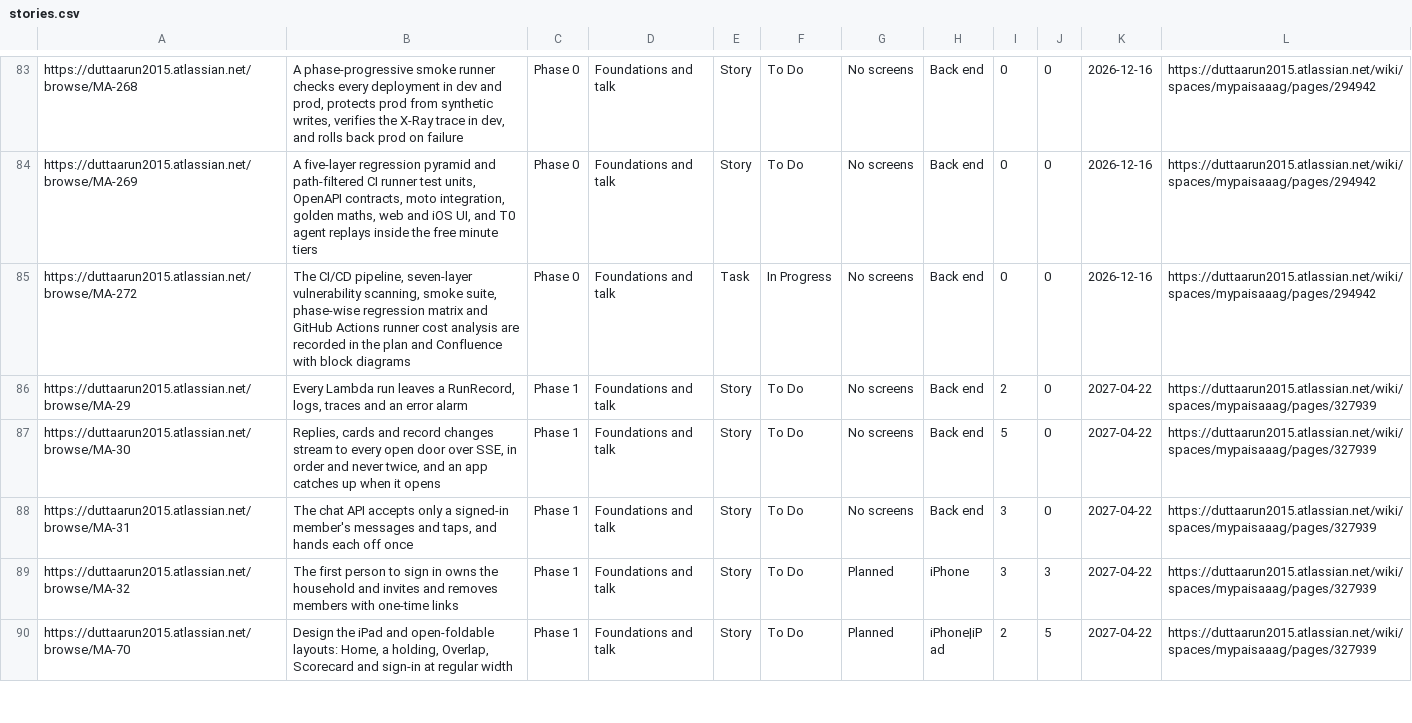
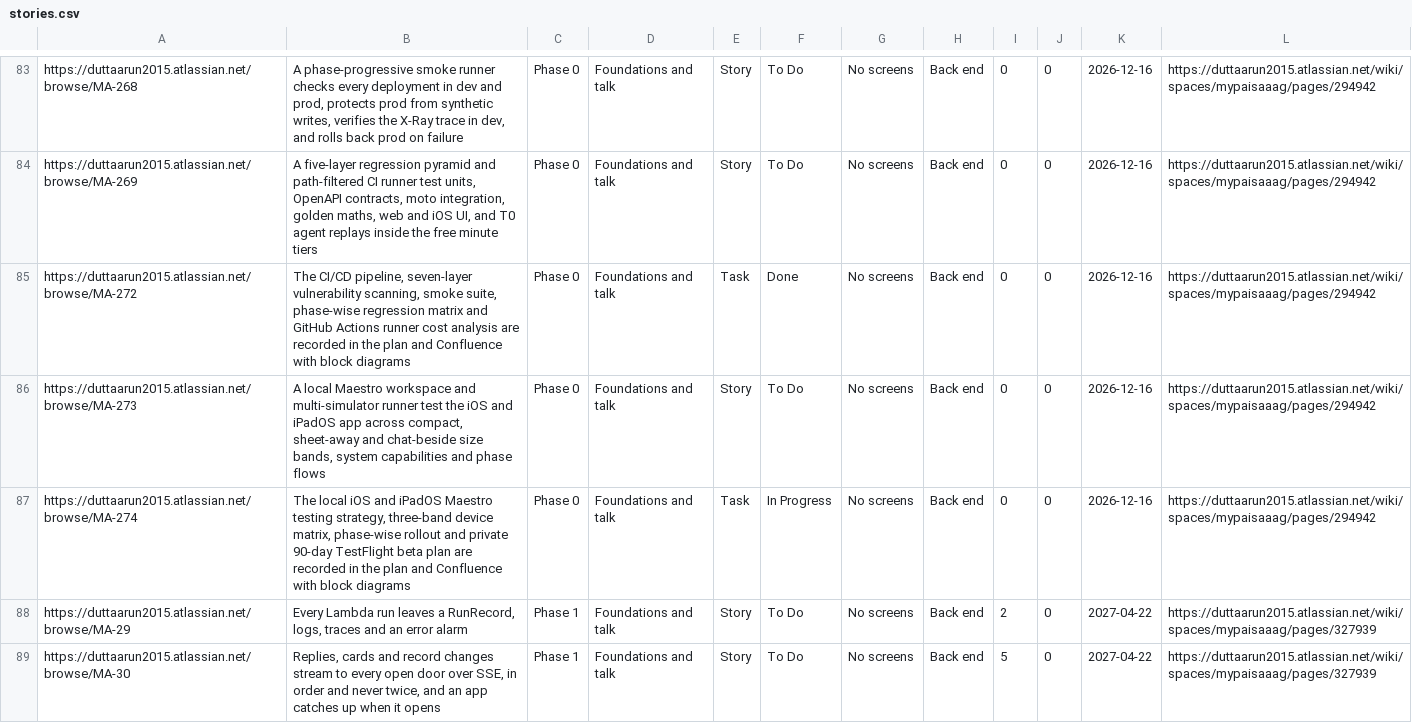
Before and after one commit to gilipersonal/mypaisa-agent, a CSV file: docs/confluence/stories.csv, drawn as a sheet; only a part is shown, gaps mark what is left out; the shorter side is filled out with more unchanged rows.

Commit message:
MA-274: record local iOS/iPadOS Maestro testing and private 90-day TestFlight plan

```diff
--- a/docs/confluence/stories.csv
+++ b/docs/confluence/stories.csv
@@ -84,3 +84,5 @@ https://duttaarun2015.atlassian.net/browse/MA-268,"A phase-progressive smoke run
 https://duttaarun2015.atlassian.net/browse/MA-269,"A five-layer regression pyramid and path-filtered CI runner test units, OpenAPI contracts, moto integration, golden maths, web and iOS UI, and T0 agent replays inside the free minute tiers",Phase 0,Foundations and talk,Story,To Do,No screens,Back end,0,0,2026-12-16,https://duttaarun2015.atlassian.net/wiki/spaces/mypaisaaag/pages/294942
-https://duttaarun2015.atlassian.net/browse/MA-272,"The CI/CD pipeline, seven-layer vulnerability scanning, smoke suite, phase-wise regression matrix and GitHub Actions runner cost analysis are recorded in the plan and Confluence with block diagrams",Phase 0,Foundations and talk,Task,In Progress,No screens,Back end,0,0,2026-12-16,https://duttaarun2015.atlassian.net/wiki/spaces/mypaisaaag/pages/294942
+https://duttaarun2015.atlassian.net/browse/MA-272,"The CI/CD pipeline, seven-layer vulnerability scanning, smoke suite, phase-wise regression matrix and GitHub Actions runner cost analysis are recorded in the plan and Confluence with block diagrams",Phase 0,Foundations and talk,Task,Done,No screens,Back end,0,0,2026-12-16,https://duttaarun2015.atlassian.net/wiki/spaces/mypaisaaag/pages/294942
+https://duttaarun2015.atlassian.net/browse/MA-273,"A local Maestro workspace and multi-simulator runner test the iOS and iPadOS app across compact, sheet-away and chat-beside size bands, system capabilities and phase flows",Phase 0,Foundations and talk,Story,To Do,No screens,Back end,0,0,2026-12-16,https://duttaarun2015.atlassian.net/wiki/spaces/mypaisaaag/pages/294942
+https://duttaarun2015.atlassian.net/browse/MA-274,"The local iOS and iPadOS Maestro testing strategy, three-band device matrix, phase-wise rollout and private 90-day TestFlight beta plan are recorded in the plan and Confluence with block diagrams",Phase 0,Foundations and talk,Task,In Progress,No screens,Back end,0,0,2026-12-16,https://duttaarun2015.atlassian.net/wiki/spaces/mypaisaaag/pages/294942
 https://duttaarun2015.atlassian.net/browse/MA-29,"Every Lambda run leaves a RunRecord, logs, traces and an error alarm",Phase 1,Foundations and talk,Story,To Do,No screens,Back end,2,0,2027-04-22,https://duttaarun2015.atlassian.net/wiki/spaces/mypaisaaag/pages/327939
```
Also changed, not shown: 28 other files.
